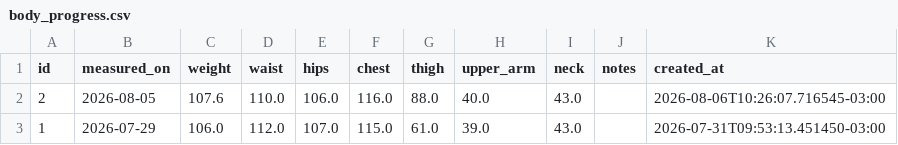
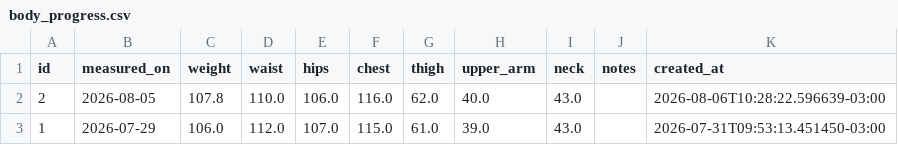
Before and after one commit to Cazelli/App_academia_caminhadas, a CSV file: data/body_progress.csv, drawn as a sheet.

Commit message:
Update body_progress (2026-08-06 10:28 BRT)

```diff
--- a/data/body_progress.csv
+++ b/data/body_progress.csv
@@ -1,3 +1,3 @@
 id,measured_on,weight,waist,hips,chest,thigh,upper_arm,neck,notes,created_at
-2,2026-08-05,107.6,110.0,106.0,116.0,88.0,40.0,43.0,,2026-08-06T10:26:07.716545-03:00
+2,2026-08-05,107.8,110.0,106.0,116.0,62.0,40.0,43.0,,2026-08-06T10:28:22.596639-03:00
 1,2026-07-29,106.0,112.0,107.0,115.0,61.0,39.0,43.0,,2026-07-31T09:53:13.451450-03:00
```
